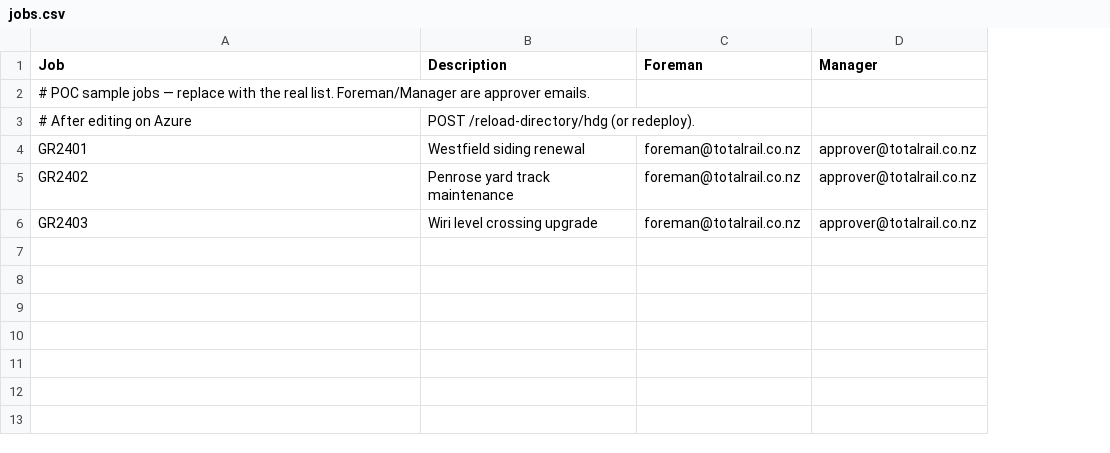
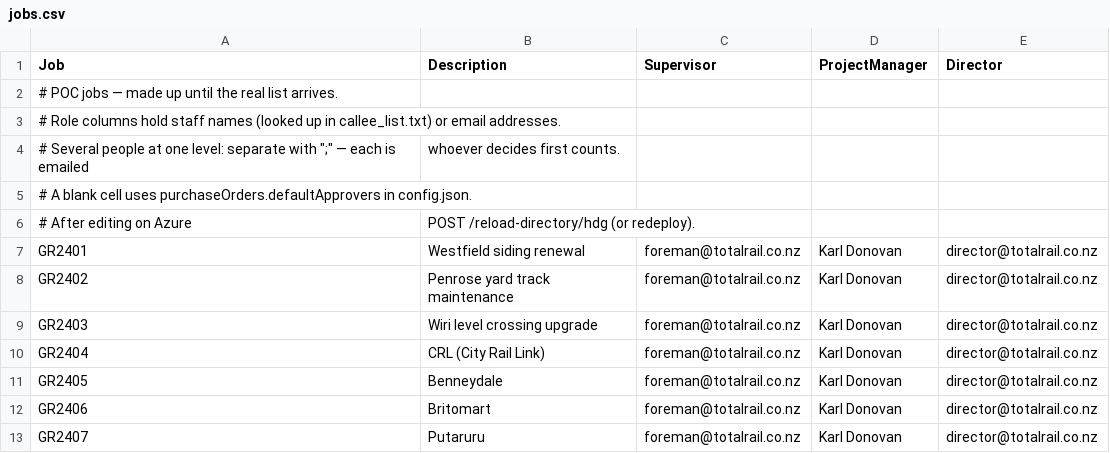
Before and after one commit to kiwiiwik/HDGReception2026, a CSV file: azure-webapp/businesses/hdg/jobs.csv, drawn as a sheet; removed rows and columns are numbered as before the commit, all else as after; the diff names each change by its address in the sheet, - before the commit and + after, or states it on an @@ line.

```diff
--- a/azure-webapp/businesses/hdg/jobs.csv
+++ b/azure-webapp/businesses/hdg/jobs.csv
-column D (Manager), rows 4-6: all approver@totalrail.co.nz
+column D (ProjectManager), rows 7-9: all Karl Donovan
+column E (Director), rows 7-9: all director@totalrail.co.nz
-C1: Foreman
+C1: Supervisor
-A2 (Job): # POC sample jobs — replace with the real list. Foreman/Manager are approver emails.
+A2 (Job): # POC jobs — made up until the real list arrives.
+row 3: # Role columns hold staff names (looked up in callee_list.txt) or email addresses.
+row 4: # Several people at one level: separate with ";" — each is emailed | whoever decides first counts.
+row 5: # A blank cell uses purchaseOrders.defaultApprovers in config.json.
+row 10: GR2404 | CRL (City Rail Link) | foreman@totalrail.co.nz | Karl Donovan | director@totalrail.co.nz
+row 11: GR2405 | Benneydale | foreman@totalrail.co.nz | Karl Donovan | director@totalrail.co.nz
+row 12: GR2406 | Britomart | foreman@totalrail.co.nz | Karl Donovan | director@totalrail.co.nz
+row 13: GR2407 | Putaruru | foreman@totalrail.co.nz | Karl Donovan | director@totalrail.co.nz
```
Also changed, not shown: 8 other files.
